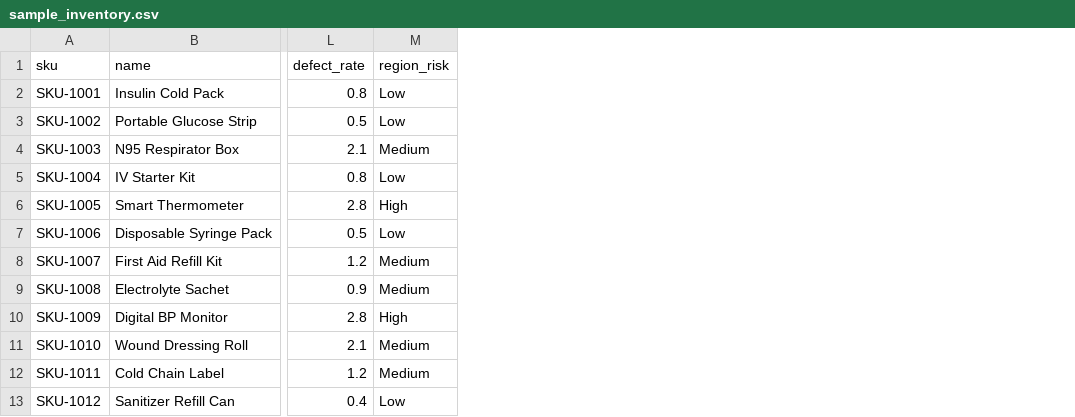
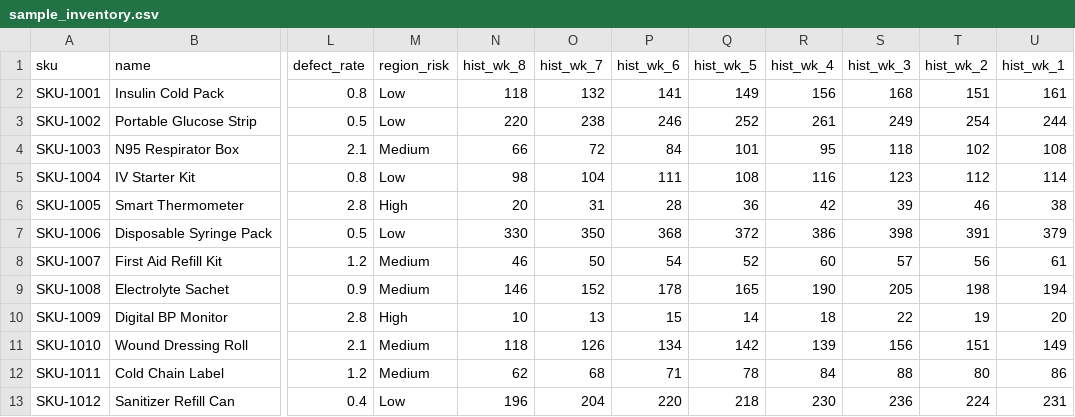
Before and after one commit to linqing8901-gif/supplysense-ai, a CSV file: data/sample_inventory.csv, drawn as a sheet; only a part is shown, gaps mark what is left out; the diff names each change by its address in the sheet, - before the commit and + after, or states it on an @@ line.

```diff
--- a/data/sample_inventory.csv
+++ b/data/sample_inventory.csv
+column N (hist_wk_8), rows 2-13: 118 | 220 | 66 | 98 | 20 | 330 | 46 | 146 | 10 | 118 | 62 | 196
+column O (hist_wk_7), rows 2-13: 132 | 238 | 72 | 104 | 31 | 350 | 50 | 152 | 13 | 126 | 68 | 204
+column P (hist_wk_6), rows 2-13: 141 | 246 | 84 | 111 | 28 | 368 | 54 | 178 | 15 | 134 | 71 | 220
+column Q (hist_wk_5), rows 2-13: 149 | 252 | 101 | 108 | 36 | 372 | 52 | 165 | 14 | 142 | 78 | 218
+column R (hist_wk_4), rows 2-13: 156 | 261 | 95 | 116 | 42 | 386 | 60 | 190 | 18 | 139 | 84 | 230
+column S (hist_wk_3), rows 2-13: 168 | 249 | 118 | 123 | 39 | 398 | 57 | 205 | 22 | 156 | 88 | 236
+column T (hist_wk_2), rows 2-13: 151 | 254 | 102 | 112 | 46 | 391 | 56 | 198 | 19 | 151 | 80 | 224
+column U (hist_wk_1), rows 2-13: 161 | 244 | 108 | 114 | 38 | 379 | 61 | 194 | 20 | 149 | 86 | 231
```
Also changed, not shown: 6 other files.
